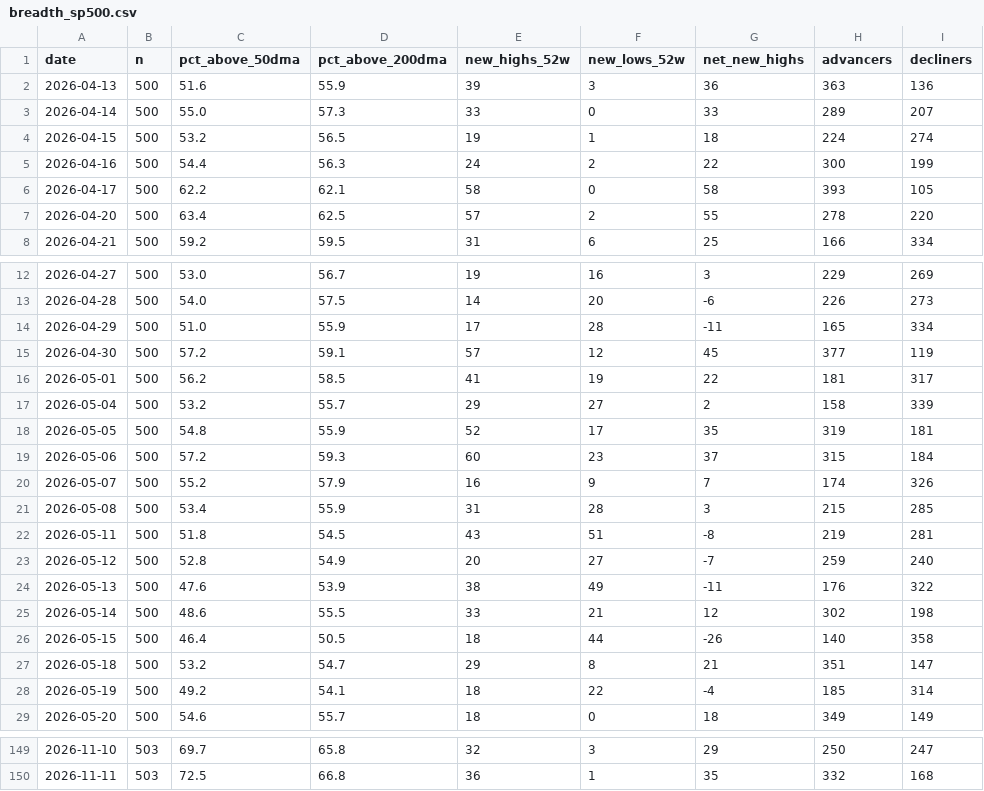
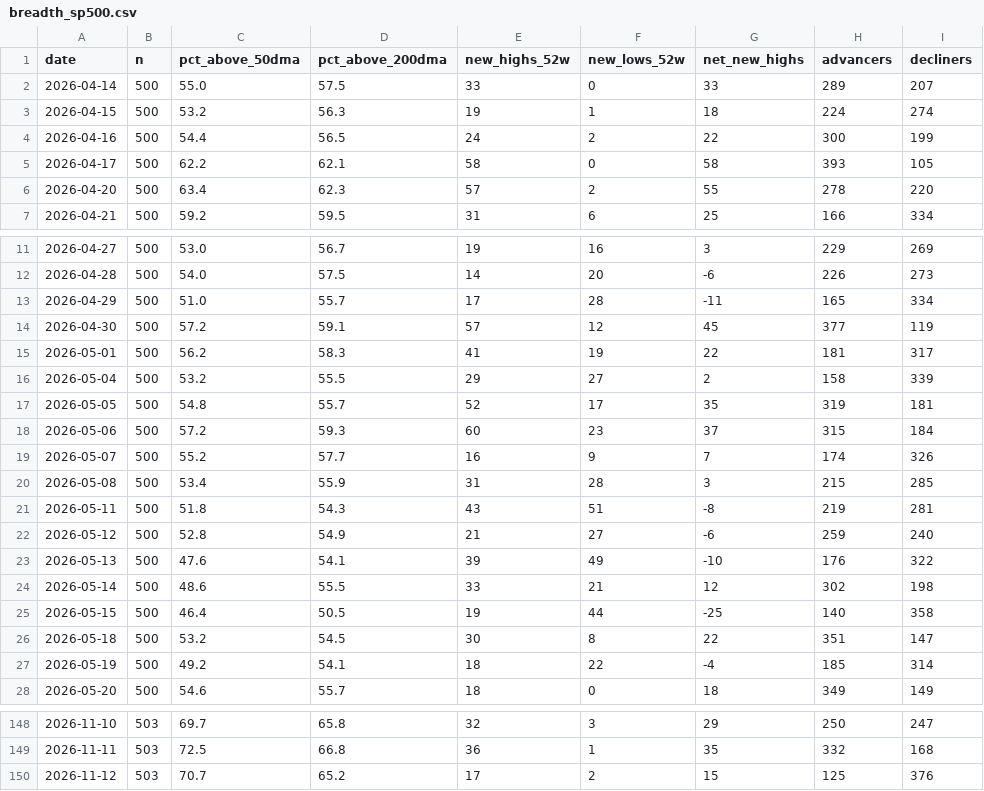
Before and after one commit to jwill8817/Market-Monitor, a CSV file: data/breadth_sp500.csv, drawn as a sheet; only a part is shown, gaps mark what is left out; the diff covers the shown part only.

```diff
--- a/data/breadth_sp500.csv
+++ b/data/breadth_sp500.csv
@@ -1,8 +1,7 @@
 date,n,pct_above_50dma,pct_above_200dma,new_highs_52w,new_lows_52w,net_new_highs,advancers,decliners
-2026-04-13,500,51.6,55.9,39,3,36,363,136
-2026-04-14,500,55.0,57.3,33,0,33,289,207
-2026-04-15,500,53.2,56.5,19,1,18,224,274
-2026-04-16,500,54.4,56.3,24,2,22,300,199
+2026-04-14,500,55.0,57.5,33,0,33,289,207
+2026-04-15,500,53.2,56.3,19,1,18,224,274
+2026-04-16,500,54.4,56.5,24,2,22,300,199
 2026-04-17,500,62.2,62.1,58,0,58,393,105
-2026-04-20,500,63.4,62.5,57,2,55,278,220
+2026-04-20,500,63.4,62.3,57,2,55,278,220
 2026-04-21,500,59.2,59.5,31,6,25,166,334
@@ -13,16 +12,16 @@ date,n,pct_above_50dma,pct_above_200dma,new_highs_52w,new_lows_52w,net_new_highs
 2026-04-28,500,54.0,57.5,14,20,-6,226,273
-2026-04-29,500,51.0,55.9,17,28,-11,165,334
+2026-04-29,500,51.0,55.7,17,28,-11,165,334
 2026-04-30,500,57.2,59.1,57,12,45,377,119
-2026-05-01,500,56.2,58.5,41,19,22,181,317
-2026-05-04,500,53.2,55.7,29,27,2,158,339
-2026-05-05,500,54.8,55.9,52,17,35,319,181
+2026-05-01,500,56.2,58.3,41,19,22,181,317
+2026-05-04,500,53.2,55.5,29,27,2,158,339
+2026-05-05,500,54.8,55.7,52,17,35,319,181
 2026-05-06,500,57.2,59.3,60,23,37,315,184
-2026-05-07,500,55.2,57.9,16,9,7,174,326
+2026-05-07,500,55.2,57.7,16,9,7,174,326
 2026-05-08,500,53.4,55.9,31,28,3,215,285
-2026-05-11,500,51.8,54.5,43,51,-8,219,281
-2026-05-12,500,52.8,54.9,20,27,-7,259,240
-2026-05-13,500,47.6,53.9,38,49,-11,176,322
+2026-05-11,500,51.8,54.3,43,51,-8,219,281
+2026-05-12,500,52.8,54.9,21,27,-6,259,240
+2026-05-13,500,47.6,54.1,39,49,-10,176,322
 2026-05-14,500,48.6,55.5,33,21,12,302,198
-2026-05-15,500,46.4,50.5,18,44,-26,140,358
-2026-05-18,500,53.2,54.7,29,8,21,351,147
+2026-05-15,500,46.4,50.5,19,44,-25,140,358
+2026-05-18,500,53.2,54.5,30,8,22,351,147
 2026-05-19,500,49.2,54.1,18,22,-4,185,314
@@ -150 +149,2 @@ date,n,pct_above_50dma,pct_above_200dma,new_highs_52w,new_lows_52w,net_new_highs
 2026-11-11,503,72.5,66.8,36,1,35,332,168
+2026-11-12,503,70.7,65.2,17,2,15,125,376
```
Also changed, not shown: 18 edited cells elsewhere in this file, 3 other files.
